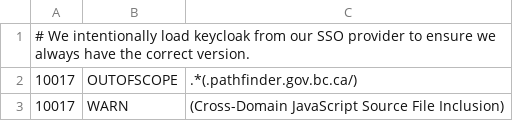
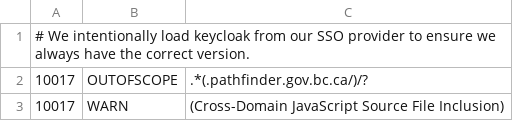
Before and after one commit to bcgov/wps, a TSV file: .zap/rules.tsv, drawn as a sheet.

```diff
--- a/.zap/rules.tsv
+++ b/.zap/rules.tsv
@@ -1,3 +1,3 @@
 # We intentionally load keycloak from our SSO provider to ensure we always have the correct version.
-10017	OUTOFSCOPE	.*(.pathfinder.gov.bc.ca/)
+10017	OUTOFSCOPE	.*(.pathfinder.gov.bc.ca/)/?
 10017	WARN	(Cross-Domain JavaScript Source File Inclusion)
```
Also changed, not shown: 1 other file.
